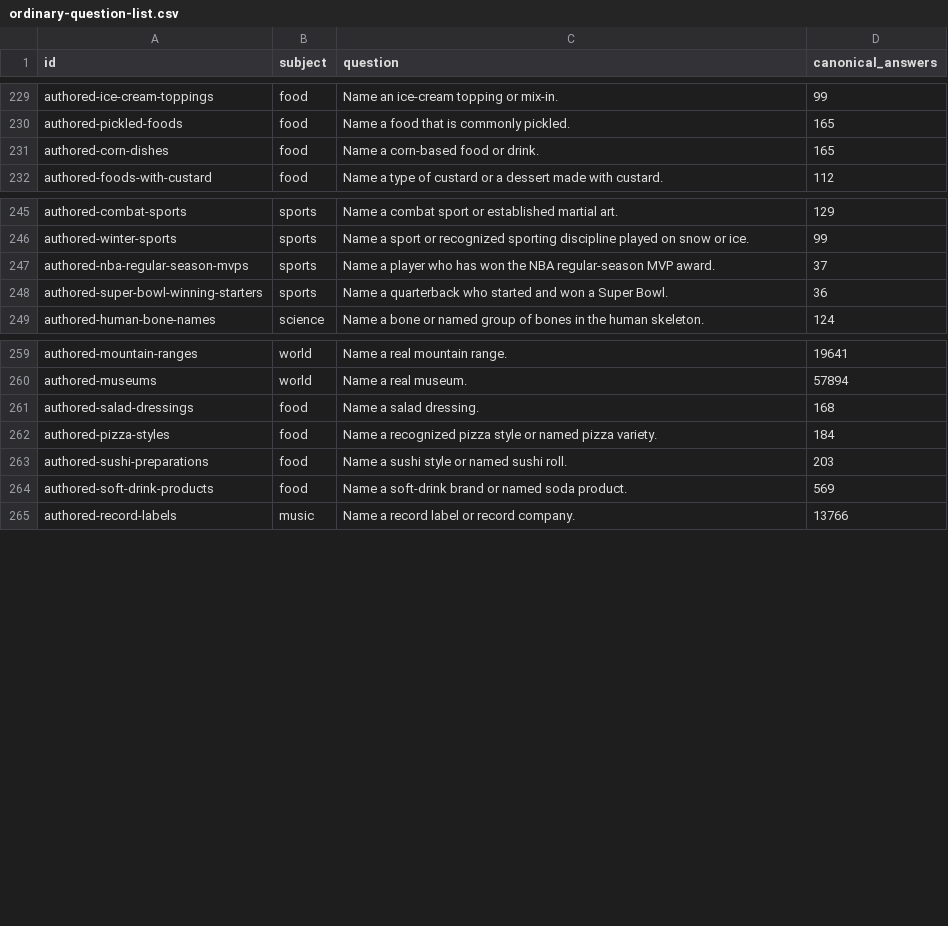
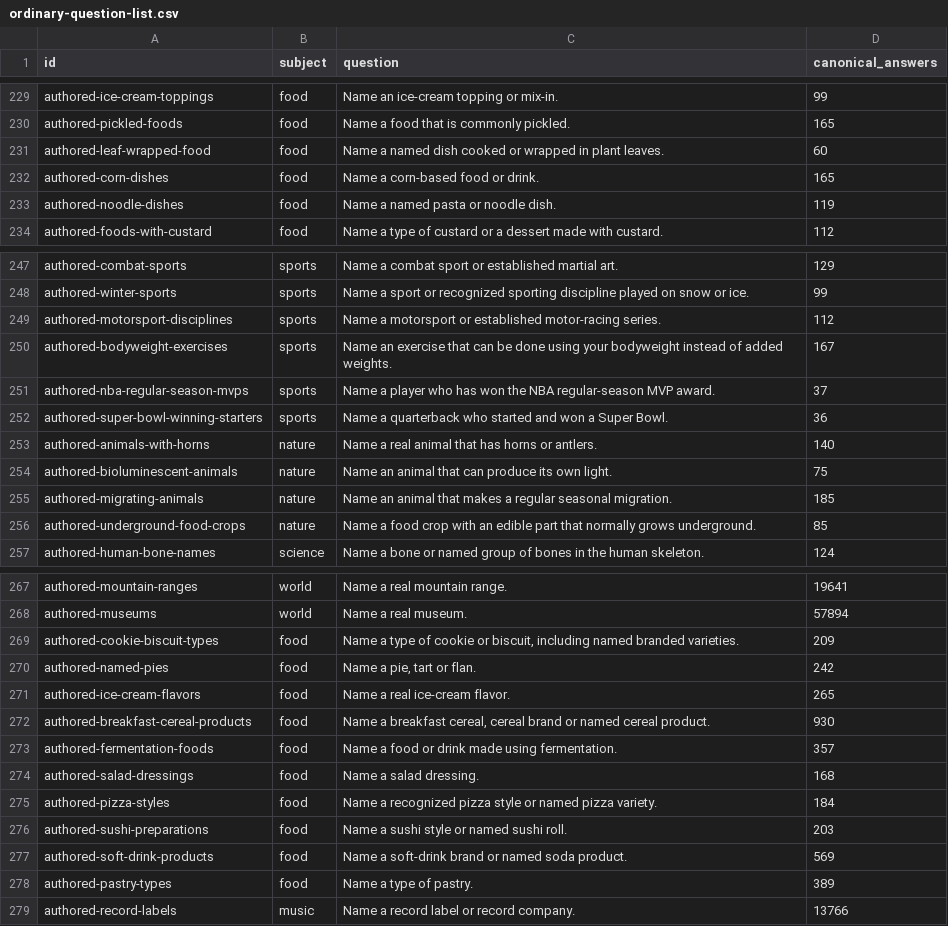
Before and after one commit to gavinleiner/councillion, a CSV file: ordinary-question-list.csv, drawn as a sheet; only a part is shown, gaps mark what is left out; the diff names each change by its address in the sheet, - before the commit and + after, or states it on an @@ line.

Commit message:
Complete fourteen food sport and nature answer inventories

```diff
--- a/ordinary-question-list.csv
+++ b/ordinary-question-list.csv
+row 231: authored-leaf-wrapped-food | food | Name a named dish cooked or wrapped in plant leaves. | 60
+row 233: authored-noodle-dishes | food | Name a named pasta or noodle dish. | 119
+row 249: authored-motorsport-disciplines | sports | Name a motorsport or established motor-racing series. | 112
+row 250: authored-bodyweight-exercises | sports | Name an exercise that can be done using your bodyweight instead of added weights. | 167
+row 253: authored-animals-with-horns | nature | Name a real animal that has horns or antlers. | 140
+row 254: authored-bioluminescent-animals | nature | Name an animal that can produce its own light. | 75
+row 255: authored-migrating-animals | nature | Name an animal that makes a regular seasonal migration. | 185
+row 256: authored-underground-food-crops | nature | Name a food crop with an edible part that normally grows underground. | 85
+row 269: authored-cookie-biscuit-types | food | Name a type of cookie or biscuit, including named branded varieties. | 209
+row 270: authored-named-pies | food | Name a pie, tart or flan. | 242
+row 271: authored-ice-cream-flavors | food | Name a real ice-cream flavor. | 265
+row 272: authored-breakfast-cereal-products | food | Name a breakfast cereal, cereal brand or named cereal product. | 930
+row 273: authored-fermentation-foods | food | Name a food or drink made using fermentation. | 357
+row 278: authored-pastry-types | food | Name a type of pastry. | 389
```
Also changed, not shown: 34 other files.
